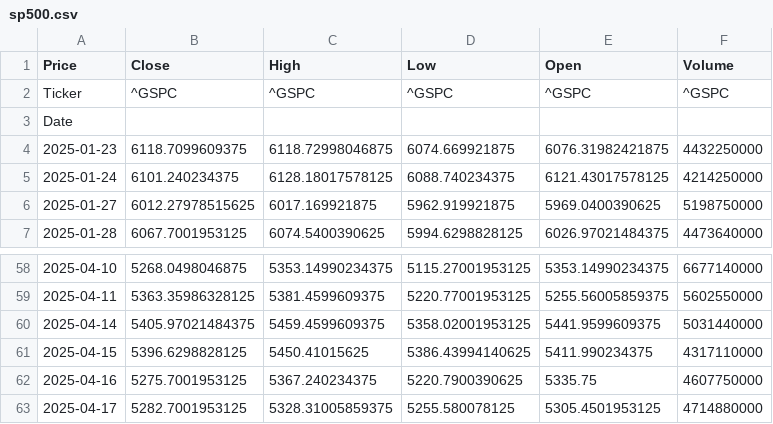
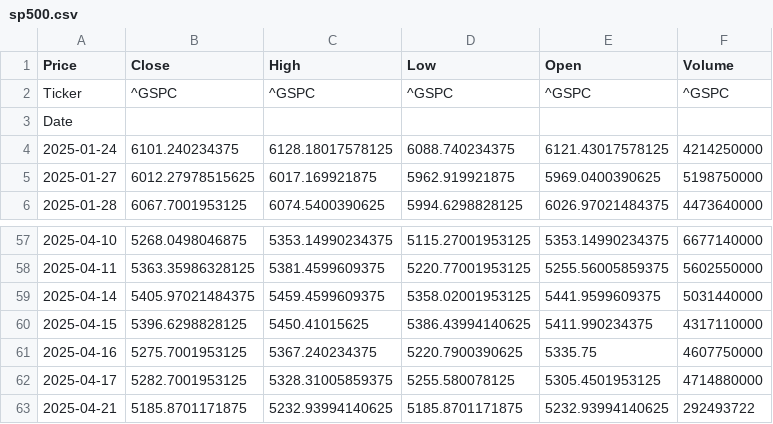
Before and after one commit to TRAVEL-GVM/market-risk-gvm, a CSV file: dados/sp500.csv, drawn as a sheet; only a part is shown, gaps mark what is left out; removed rows and columns are numbered as before the commit, all else as after; the diff names each change by its address in the sheet, - before the commit and + after, or states it on an @@ line.

```diff
--- a/dados/sp500.csv
+++ b/dados/sp500.csv
-row 4: 2025-01-23 | 6118.7099609375 | 6118.72998046875 | 6074.669921875 | 6076.31982421875 | 4432250000
+row 63: 2025-04-21 | 5185.8701171875 | 5232.93994140625 | 5185.8701171875 | 5232.93994140625 | 292493722
```
